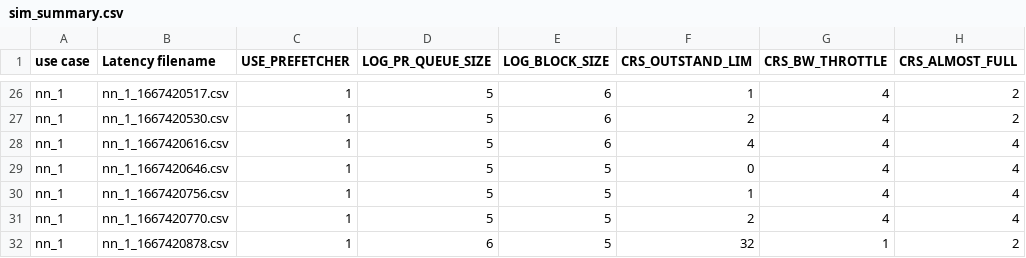
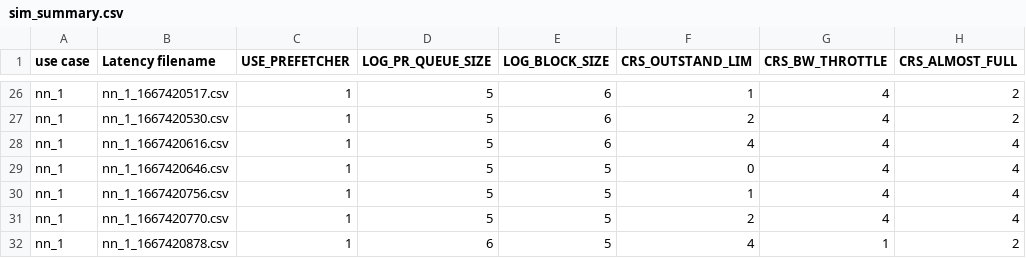
Before and after one commit to shemadolev/Verilog-Prefetcher, a CSV file: test_results/sim_summary.csv, drawn as a sheet; only a part is shown, gaps mark what is left out; the diff names each change by its address in the sheet, - before the commit and + after, or states it on an @@ line.

Commit message:
change summary

```diff
--- a/test_results/sim_summary.csv
+++ b/test_results/sim_summary.csv
-F32 (CRS_OUTSTAND_LIM): 32
+F32 (CRS_OUTSTAND_LIM): 4
```
Also changed, not shown: 2 other files.
